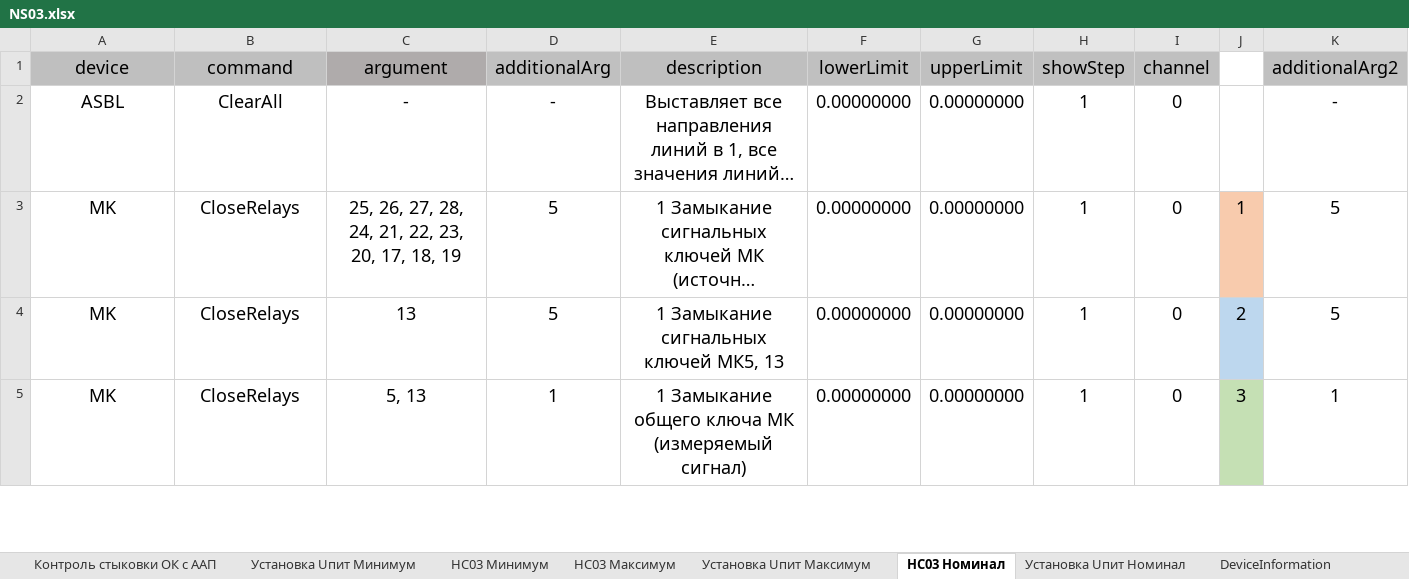
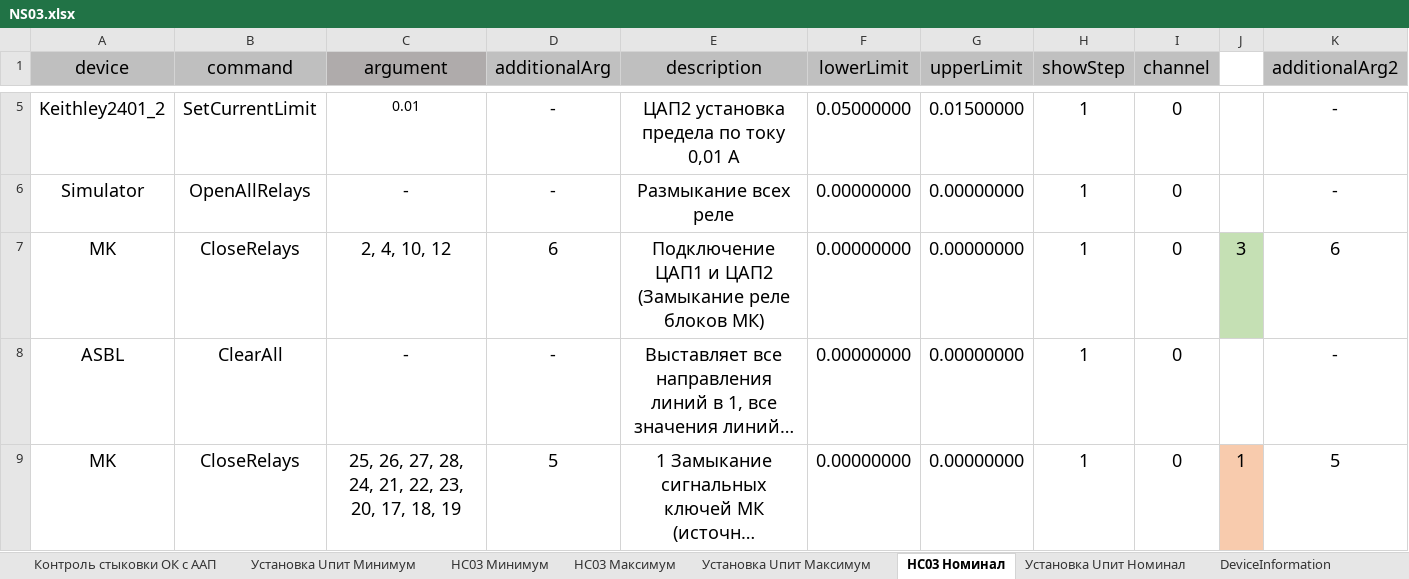
Before and after one commit to storonniy/UCA, an Excel workbook: USA/Tables/NS03.xlsx, sheet НС03 Номинал, drawn as a sheet; only a part is shown, gaps mark what is left out; the shorter side is filled out with more unchanged rows; long unchanged cells end in …; values as stored, in another font and other column widths than the file's, no borders; conditional formats not drawn; the diff covers the shown part only; the diff names each change by its address in the sheet, - before the commit and + after, or states it on an @@ line.

```diff
--- a/USA/Tables/NS03.xlsx (sheet НС03 Номинал)
+++ b/USA/Tables/NS03.xlsx (sheet НС03 Номинал)
+row 5: Keithley2401_2 | SetCurrentLimit | 0.01 | - | ЦАП2 установка предела по току 0,01 А | 0.05000000 | 0.01500000 | 1 | 0 |  | -
+row 6: Simulator | OpenAllRelays | - | - | Размыкание всех реле | 0.00000000 | 0.00000000 | 1 | 0 |  | -
+row 7: MK | CloseRelays | 2, 4, 10, 12 | 6 | Подключение ЦАП1 и ЦАП2 (Замыкание реле блоков МК) | 0.00000000 | 0.00000000 | 1 | 0 | 3 | 6
```
Also changed, not shown: 3 added rows and 97 edited cells elsewhere in this sheet, sheet Отладка, sheet EmergencyBreaking, sheet Установка Uпит Номинал, sheet Отладка АСБЛ, sheet DeviceInformation, sheet Settings, 1 more sheet, formulas that keep their value, 18 other files.
